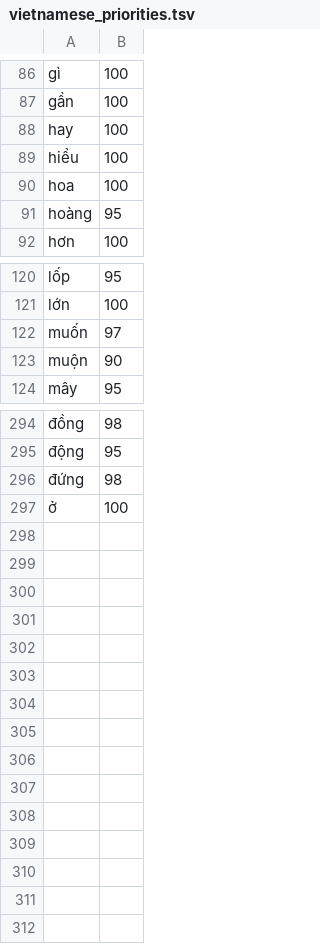
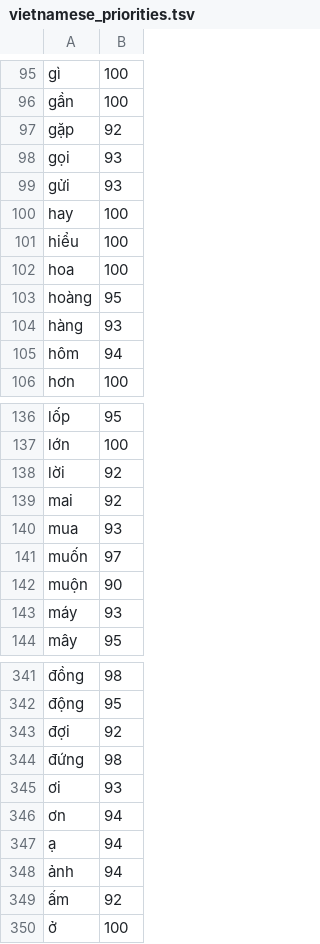
Before and after one commit to 1quachuoi9vang/openkey-thanghoang, a TSV file: shared-data/vietnamese_priorities.tsv, drawn as a sheet; only a part is shown, gaps mark what is left out; the diff covers the shown part only; the diff names each change by its address in the sheet, - before the commit and + after, or states it on an @@ line.

```diff
--- a/shared-data/vietnamese_priorities.tsv
+++ b/shared-data/vietnamese_priorities.tsv
+row 97: gặp | 92
+row 98: gọi | 93
+row 99: gửi | 93
+row 104: hàng | 93
+row 105: hôm | 94
+row 138: lời | 92
+row 139: mai | 92
+row 140: mua | 93
+row 143: máy | 93
+row 343: đợi | 92
+row 345: ơi | 93
+row 346: ơn | 94
+row 347: ạ | 94
+row 348: ảnh | 94
+row 349: ấm | 92
```
Also changed, not shown: 39 added rows and 1 removed row elsewhere in this file, shared-data/english_words.tsv, shared-data/vietnamese_compound_bigrams.tsv, 6 other files.
